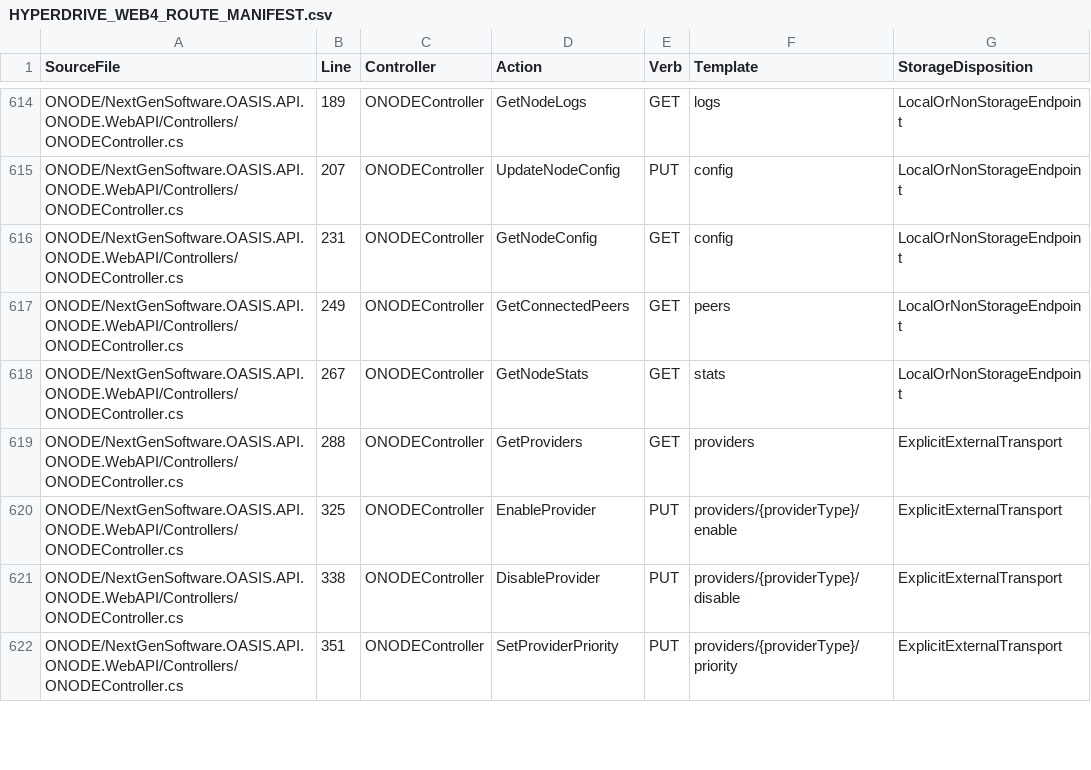
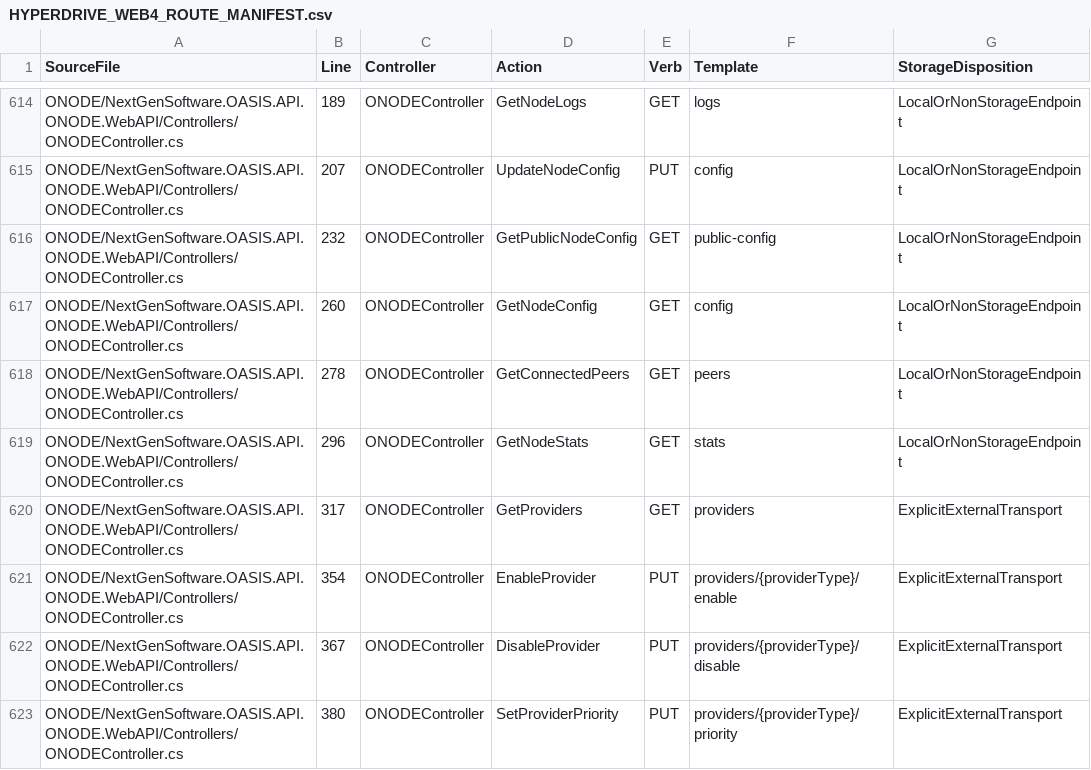
Before and after one commit to NextGenSoftwareUK/OASIS, a CSV file: Docs/WIP/HyperDrive-Providers/HYPERDRIVE_WEB4_ROUTE_MANIFEST.csv, drawn as a sheet; only a part is shown, gaps mark what is left out; the diff covers the shown part only.

Commit message:
Record reviewed public ONODE configuration route

```diff
--- a/Docs/WIP/HyperDrive-Providers/HYPERDRIVE_WEB4_ROUTE_MANIFEST.csv
+++ b/Docs/WIP/HyperDrive-Providers/HYPERDRIVE_WEB4_ROUTE_MANIFEST.csv
@@ -615,8 +615,9 @@
 "ONODE/NextGenSoftware.OASIS.API.ONODE.WebAPI/Controllers/ONODEController.cs","207","ONODEController","UpdateNodeConfig","PUT","config","LocalOrNonStorageEndpoint"
-"ONODE/NextGenSoftware.OASIS.API.ONODE.WebAPI/Controllers/ONODEController.cs","231","ONODEController","GetNodeConfig","GET","config","LocalOrNonStorageEndpoint"
-"ONODE/NextGenSoftware.OASIS.API.ONODE.WebAPI/Controllers/ONODEController.cs","249","ONODEController","GetConnectedPeers","GET","peers","LocalOrNonStorageEndpoint"
-"ONODE/NextGenSoftware.OASIS.API.ONODE.WebAPI/Controllers/ONODEController.cs","267","ONODEController","GetNodeStats","GET","stats","LocalOrNonStorageEndpoint"
-"ONODE/NextGenSoftware.OASIS.API.ONODE.WebAPI/Controllers/ONODEController.cs","288","ONODEController","GetProviders","GET","providers","ExplicitExternalTransport"
-"ONODE/NextGenSoftware.OASIS.API.ONODE.WebAPI/Controllers/ONODEController.cs","325","ONODEController","EnableProvider","PUT","providers/{providerType}/enable","ExplicitExternalTransport"
-"ONODE/NextGenSoftware.OASIS.API.ONODE.WebAPI/Controllers/ONODEController.cs","338","ONODEController","DisableProvider","PUT","providers/{providerType}/disable","ExplicitExternalTransport"
-"ONODE/NextGenSoftware.OASIS.API.ONODE.WebAPI/Controllers/ONODEController.cs","351","ONODEController","SetProviderPriority","PUT","providers/{providerType}/priority","ExplicitExternalTransport"
+"ONODE/NextGenSoftware.OASIS.API.ONODE.WebAPI/Controllers/ONODEController.cs","232","ONODEController","GetPublicNodeConfig","GET","public-config","LocalOrNonStorageEndpoint"
+"ONODE/NextGenSoftware.OASIS.API.ONODE.WebAPI/Controllers/ONODEController.cs","260","ONODEController","GetNodeConfig","GET","config","LocalOrNonStorageEndpoint"
+"ONODE/NextGenSoftware.OASIS.API.ONODE.WebAPI/Controllers/ONODEController.cs","278","ONODEController","GetConnectedPeers","GET","peers","LocalOrNonStorageEndpoint"
+"ONODE/NextGenSoftware.OASIS.API.ONODE.WebAPI/Controllers/ONODEController.cs","296","ONODEController","GetNodeStats","GET","stats","LocalOrNonStorageEndpoint"
+"ONODE/NextGenSoftware.OASIS.API.ONODE.WebAPI/Controllers/ONODEController.cs","317","ONODEController","GetProviders","GET","providers","ExplicitExternalTransport"
+"ONODE/NextGenSoftware.OASIS.API.ONODE.WebAPI/Controllers/ONODEController.cs","354","ONODEController","EnableProvider","PUT","providers/{providerType}/enable","ExplicitExternalTransport"
+"ONODE/NextGenSoftware.OASIS.API.ONODE.WebAPI/Controllers/ONODEController.cs","367","ONODEController","DisableProvider","PUT","providers/{providerType}/disable","ExplicitExternalTransport"
+"ONODE/NextGenSoftware.OASIS.API.ONODE.WebAPI/Controllers/ONODEController.cs","380","ONODEController","SetProviderPriority","PUT","providers/{providerType}/priority","ExplicitExternalTransport"
```
Also changed, not shown: 8 edited cells elsewhere in this file.
